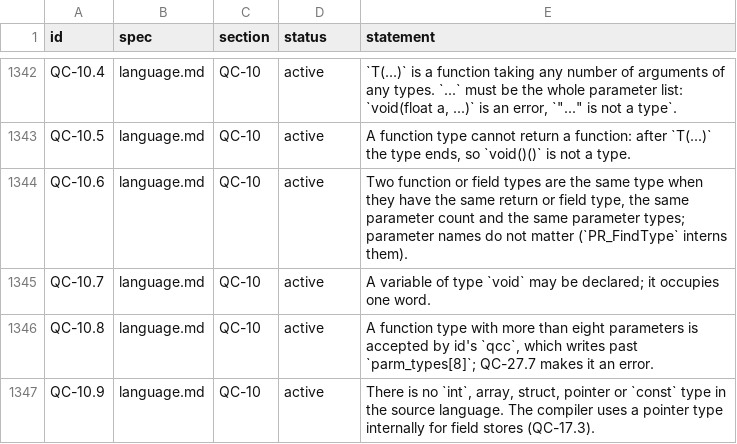
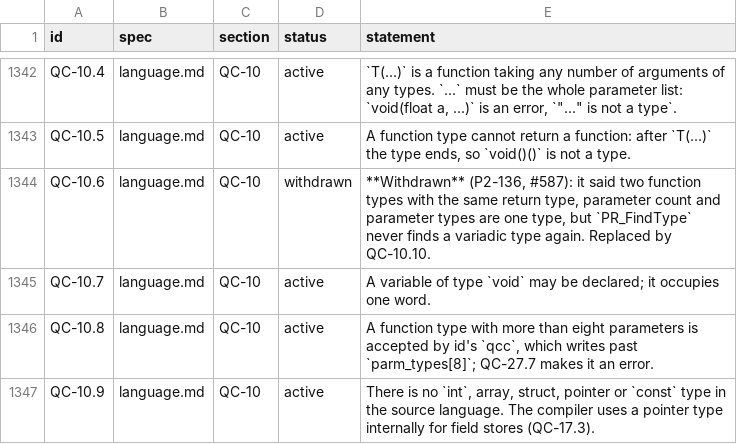
Before and after one commit to quakecstudio/editor, a TSV file: docs/spec/requirements.tsv, drawn as a sheet; only a part is shown, gaps mark what is left out; the diff covers the shown part only.

Commit message:
feat(sema): check expressions under the vanilla profile as qcc does
Port PR_Expression, PR_Term and PR_ParseFunctionCall's checks: each
operator takes the operand types of a pr_opcodes row by basic type, an
assignment one basic type on both sides, a call a function, its
parameters' exact types and their count when it has arguments. A
variadic function type is never the same as another, as PR_FindType
never finds one again. QC-10.6, QC-16.3 and QC-18.1 are withdrawn for
QC-10.10, QC-16.7 and QC-18.8. The rerelease golden index now has the
four implicit casts FTEQCC warns of.

```diff
--- a/docs/spec/requirements.tsv
+++ b/docs/spec/requirements.tsv
@@ -1343,3 +1343,3 @@ QC-10.4	language.md	QC-10	active	`T(...)` is a function taking any number of arg
 QC-10.5	language.md	QC-10	active	A function type cannot return a function: after `T(...)` the type ends, so `void()()` is not a type.
-QC-10.6	language.md	QC-10	active	Two function or field types are the same type when they have the same return or field type, the same parameter count and the same parameter types; parameter names do not matter (`PR_FindType` interns them).
+QC-10.6	language.md	QC-10	withdrawn	**Withdrawn** (P2-136, #587): it said two function types with the same return type, parameter count and parameter types are one type, but `PR_FindType` never finds a variadic type again. Replaced by QC-10.10.
 QC-10.7	language.md	QC-10	active	A variable of type `void` may be declared; it occupies one word.
```
Also changed, not shown: 3 added rows and 9 edited cells elsewhere in this file, docs/spec/coverage-baseline.tsv, 19 other files.
